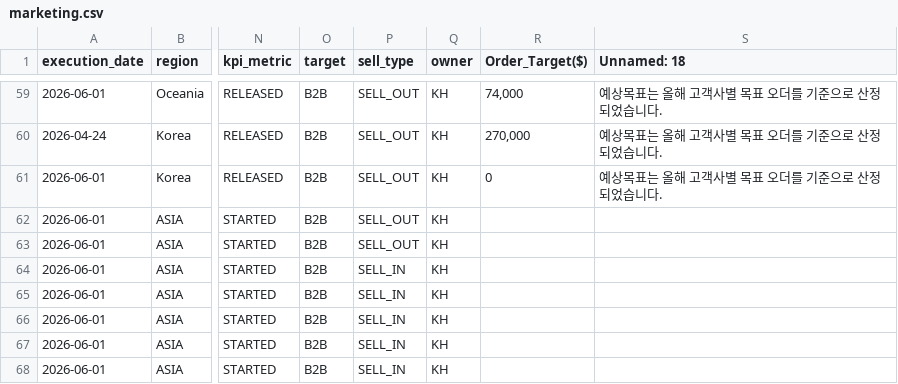
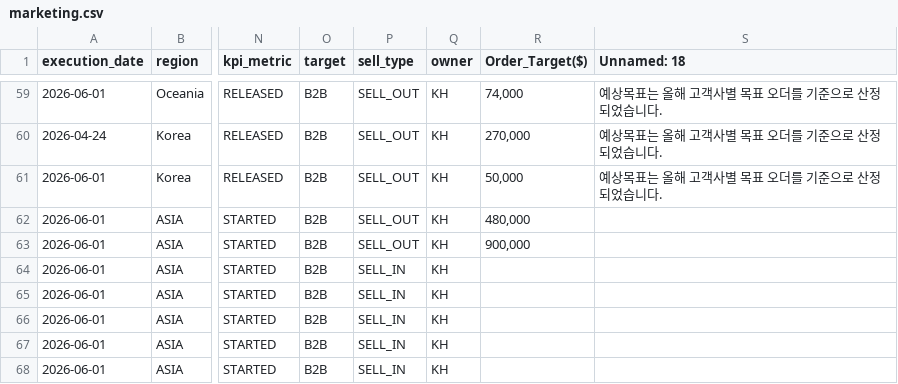
Before and after one commit to masterteamply-stack/choicekit-dashboard, a CSV file: marketing.csv, drawn as a sheet; only a part is shown, gaps mark what is left out; the diff names each change by its address in the sheet, - before the commit and + after, or states it on an @@ line.

Commit message:
Refresh marketing.csv (67 activities, latest) + standard fixes (SPP NaN region→NA, Lordco name unify)

```diff
--- a/marketing.csv
+++ b/marketing.csv
-R61 (Order_Target($)): 0
+R61 (Order_Target($)): 50,000
-R62 (Order_Target($)): (empty)
+R62 (Order_Target($)): 480,000
-R63 (Order_Target($)): (empty)
+R63 (Order_Target($)): 900,000
```
